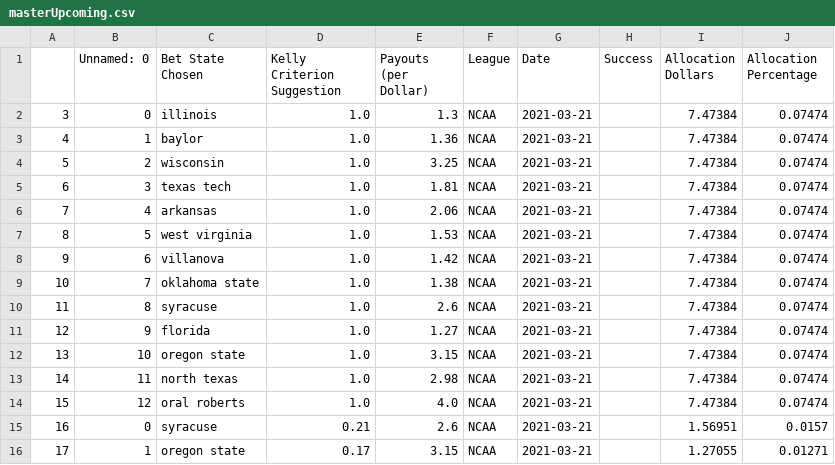
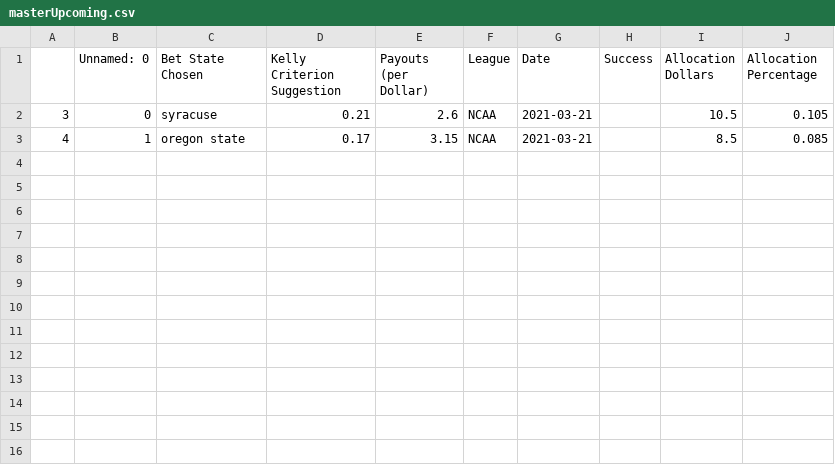
Before and after one commit to axz2000/sportsbook, a CSV file: marchMadness/masterUpcoming.csv, drawn as a sheet.

```diff
--- a/marchMadness/masterUpcoming.csv
+++ b/marchMadness/masterUpcoming.csv
@@ -1,16 +1,3 @@
 ,Unnamed: 0,Bet State Chosen,Kelly Criterion Suggestion,Payouts (per Dollar),League,Date,Success,Allocation Dollars,Allocation Percentage
-3,0,illinois,1.0,1.3,NCAA,2021-03-21,,7.47384,0.07474
-4,1,baylor,1.0,1.36,NCAA,2021-03-21,,7.47384,0.07474
-5,2,wisconsin,1.0,3.25,NCAA,2021-03-21,,7.47384,0.07474
-6,3,texas tech,1.0,1.81,NCAA,2021-03-21,,7.47384,0.07474
-7,4,arkansas,1.0,2.06,NCAA,2021-03-21,,7.47384,0.07474
-8,5,west virginia,1.0,1.53,NCAA,2021-03-21,,7.47384,0.07474
-9,6,villanova,1.0,1.42,NCAA,2021-03-21,,7.47384,0.07474
-10,7,oklahoma state,1.0,1.38,NCAA,2021-03-21,,7.47384,0.07474
-11,8,syracuse,1.0,2.6,NCAA,2021-03-21,,7.47384,0.07474
-12,9,florida,1.0,1.27,NCAA,2021-03-21,,7.47384,0.07474
-13,10,oregon state,1.0,3.15,NCAA,2021-03-21,,7.47384,0.07474
-14,11,north texas,1.0,2.98,NCAA,2021-03-21,,7.47384,0.07474
-15,12,oral roberts,1.0,4.0,NCAA,2021-03-21,,7.47384,0.07474
-16,0,syracuse,0.21,2.6,NCAA,2021-03-21,,1.56951,0.0157
-17,1,oregon state,0.17,3.15,NCAA,2021-03-21,,1.27055,0.01271
+3,0,syracuse,0.21,2.6,NCAA,2021-03-21,,10.5,0.105
+4,1,oregon state,0.17,3.15,NCAA,2021-03-21,,8.5,0.085
```
Also changed, not shown: marchMadness/masterDaily.csv, marchMadness/masterPush.csv, 1 other file.
